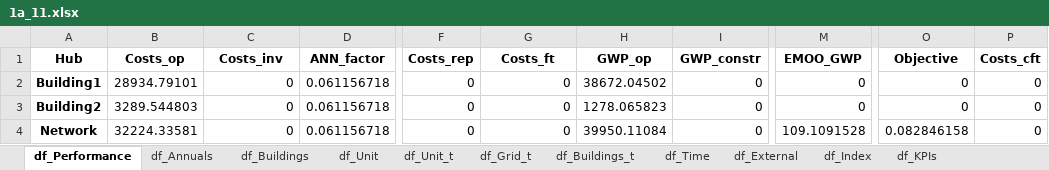
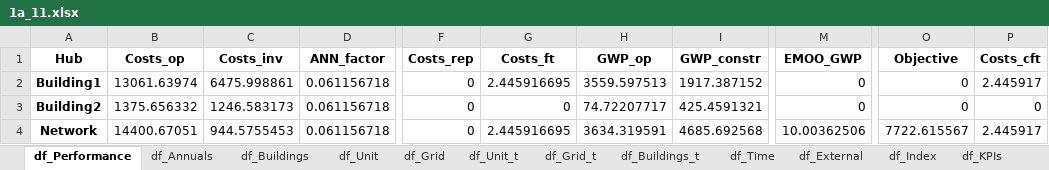
Before and after one commit to IPESE/REHO, an Excel workbook: results/1a_11.xlsx, sheet df_Performance, drawn as a sheet; only a part is shown, gaps mark what is left out; values as stored, in another font and other column widths than the file's, no borders; the diff names each change by its address in the sheet, - before the commit and + after, or states it on an @@ line.

Commit message:
GWP + cost Regression for Transfo and Lines

```diff
--- a/results/1a_11.xlsx (sheet df_Performance)
+++ b/results/1a_11.xlsx (sheet df_Performance)
+sheet tab: df_Grid
-B2 (Costs_op): 28934.79101
+B2 (Costs_op): 13061.63974
-C2 (Costs_inv): 0
+C2 (Costs_inv): 6475.998861
-G2 (Costs_ft): 0
+G2 (Costs_ft): 2.445916695
-H2 (GWP_op): 38672.04502
+H2 (GWP_op): 3559.597513
-I2 (GWP_constr): 0
+I2 (GWP_constr): 1917.387152
-P2 (Costs_cft): 0
+P2 (Costs_cft): 2.445917
-B3 (Costs_op): 3289.544803
+B3 (Costs_op): 1375.656332
-C3 (Costs_inv): 0
+C3 (Costs_inv): 1246.583173
-H3 (GWP_op): 1278.065823
+H3 (GWP_op): 74.72207717
-I3 (GWP_constr): 0
+I3 (GWP_constr): 425.4591321
-B4 (Costs_op): 32224.33581
+B4 (Costs_op): 14400.67051
-C4 (Costs_inv): 0
+C4 (Costs_inv): 944.5755453
-G4 (Costs_ft): 0
+G4 (Costs_ft): 2.445916695
-H4 (GWP_op): 39950.11084
+H4 (GWP_op): 3634.319591
-I4 (GWP_constr): 0
+I4 (GWP_constr): 4685.692568
-M4 (EMOO_GWP): 109.1091528
+M4 (EMOO_GWP): 10.00362506
-O4 (Objective): 0.082846158
+O4 (Objective): 7722.615567
-P4 (Costs_cft): 0
+P4 (Costs_cft): 2.445917
```
Also changed, not shown: sheet df_Unit_t, sheet df_Grid_t, sheet df_Buildings_t, sheet df_Economics, sheet df_KPIs, sheet df_Annuals, 1 more sheet, results/1a_1.xlsx, results/1a_totex.xlsx, 4 other files.
